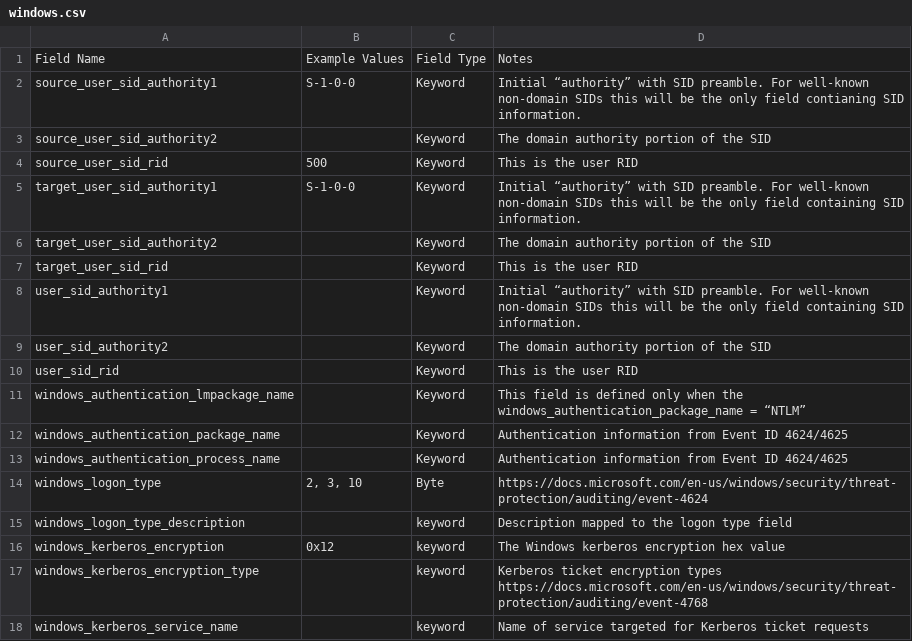
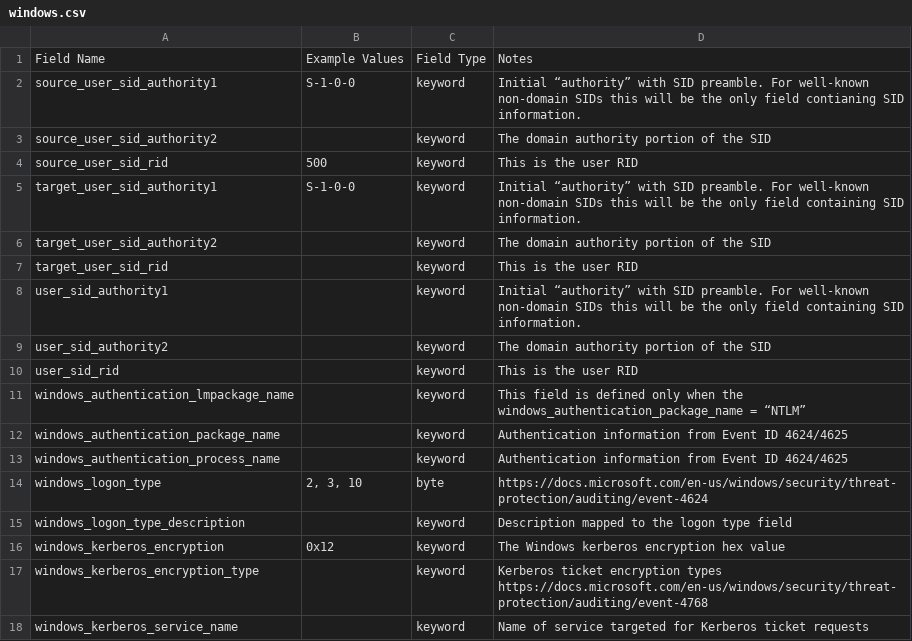
Before and after one commit to Graylog2/graylog-schema, a CSV file: source/schema/entities/vendor_entities/windows.csv, drawn as a sheet.

Commit message:
completed template schema reconciliation
reviewed/updated vendor, palo, and windows entities

```diff
--- a/source/schema/entities/vendor_entities/windows.csv
+++ b/source/schema/entities/vendor_entities/windows.csv
@@ -1,15 +1,15 @@
 "Field Name", "Example Values", "Field Type", "Notes"
-"source_user_sid_authority1","S-1-0-0","Keyword","Initial “authority” with SID preamble. For well-known non-domain SIDs this will be the only field contianing SID information."
-"source_user_sid_authority2",,"Keyword","The domain authority portion of the SID"
-"source_user_sid_rid",500,"Keyword","This is the user RID"
-"target_user_sid_authority1","S-1-0-0","Keyword","Initial “authority” with SID preamble. For well-known non-domain SIDs this will be the only field containing SID information."
-"target_user_sid_authority2",,"Keyword","The domain authority portion of the SID"
-"target_user_sid_rid",,"Keyword","This is the user RID"
-"user_sid_authority1",,"Keyword","Initial “authority” with SID preamble. For well-known non-domain SIDs this will be the only field containing SID information."
-"user_sid_authority2",,"Keyword","The domain authority portion of the SID"
-"user_sid_rid",,"Keyword","This is the user RID"
-"windows_authentication_lmpackage_name",,"Keyword","This field is defined only when the windows_authentication_package_name = “NTLM”"
-"windows_authentication_package_name",,"Keyword","Authentication information from Event ID 4624/4625"
-"windows_authentication_process_name",,"Keyword","Authentication information from Event ID 4624/4625"
-"windows_logon_type","2, 3, 10","Byte","https://docs.microsoft.com/en-us/windows/security/threat-protection/auditing/event-4624"
+"source_user_sid_authority1","S-1-0-0","keyword","Initial “authority” with SID preamble. For well-known non-domain SIDs this will be the only field contianing SID information."
+"source_user_sid_authority2",,"keyword","The domain authority portion of the SID"
+"source_user_sid_rid",500,"keyword","This is the user RID"
+"target_user_sid_authority1","S-1-0-0","keyword","Initial “authority” with SID preamble. For well-known non-domain SIDs this will be the only field containing SID information."
+"target_user_sid_authority2",,"keyword","The domain authority portion of the SID"
+"target_user_sid_rid",,"keyword","This is the user RID"
+"user_sid_authority1",,"keyword","Initial “authority” with SID preamble. For well-known non-domain SIDs this will be the only field containing SID information."
+"user_sid_authority2",,"keyword","The domain authority portion of the SID"
+"user_sid_rid",,"keyword","This is the user RID"
+"windows_authentication_lmpackage_name",,"keyword","This field is defined only when the windows_authentication_package_name = “NTLM”"
+"windows_authentication_package_name",,"keyword","Authentication information from Event ID 4624/4625"
+"windows_authentication_process_name",,"keyword","Authentication information from Event ID 4624/4625"
+"windows_logon_type","2, 3, 10","byte","https://docs.microsoft.com/en-us/windows/security/threat-protection/auditing/event-4624"
 "windows_logon_type_description",,"keyword","Description mapped to the logon type field"
```
Also changed, not shown: source/schema/entities/vendor_entities/palo.csv, 1 other file.
